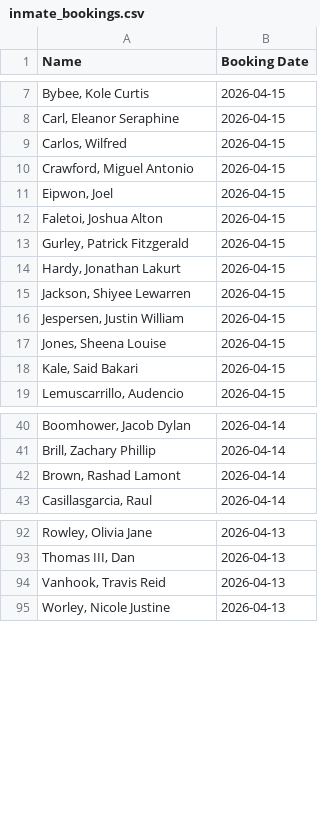
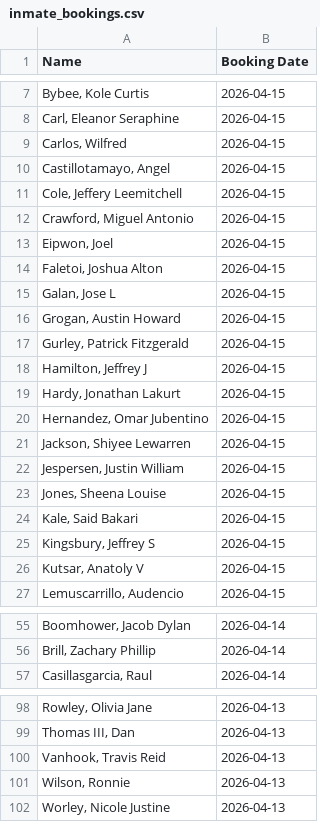
Before and after one commit to NguyenDa18/Portland-Jail-Data-Crawler, a CSV file: csvs/inmate_bookings.csv, drawn as a sheet; only a part is shown, gaps mark what is left out; the diff covers the shown part only.

```diff
--- a/csvs/inmate_bookings.csv
+++ b/csvs/inmate_bookings.csv
@@ -9,2 +9,4 @@ Name,Booking Date
 "Carlos, Wilfred ",2026-04-15
+"Castillotamayo, Angel ",2026-04-15
+"Cole, Jeffery Leemitchell",2026-04-15
 "Crawford, Miguel Antonio",2026-04-15
@@ -12,4 +14,8 @@ Name,Booking Date
 "Faletoi, Joshua Alton",2026-04-15
+"Galan, Jose L",2026-04-15
+"Grogan, Austin Howard",2026-04-15
 "Gurley, Patrick Fitzgerald",2026-04-15
+"Hamilton, Jeffrey J",2026-04-15
 "Hardy, Jonathan Lakurt",2026-04-15
+"Hernandez, Omar Jubentino",2026-04-15
 "Jackson, Shiyee Lewarren",2026-04-15
@@ -18,2 +24,4 @@ Name,Booking Date
 "Kale, Said Bakari",2026-04-15
+"Kingsbury, Jeffrey S",2026-04-15
+"Kutsar, Anatoly V",2026-04-15
 "Lemuscarrillo, Audencio ",2026-04-15
@@ -41,3 +56,2 @@ Name,Booking Date
 "Brill, Zachary Phillip",2026-04-14
-"Brown, Rashad Lamont",2026-04-14
 "Casillasgarcia, Raul ",2026-04-14
@@ -94,2 +100,3 @@ Name,Booking Date
 "Vanhook, Travis Reid",2026-04-13
+"Wilson, Ronnie ",2026-04-13
 "Worley, Nicole Justine",2026-04-13
```
Also changed, not shown: 7 added rows, 14 removed rows and 1 edited cell elsewhere in this file, csvs/inmate_charges.csv, csvs/inmate_details.csv.
